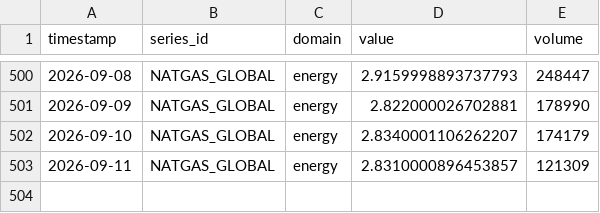
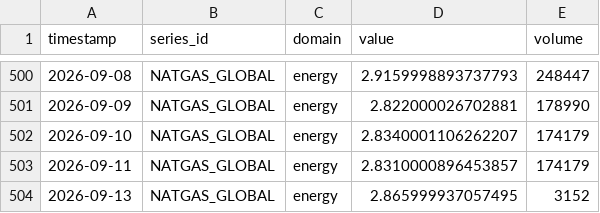
Before and after one commit to salimz-arch/tsf-market-analytics, a CSV file: data/raw/commodity_natgas_global.csv, drawn as a sheet; only a part is shown, gaps mark what is left out.

```diff
--- a/data/raw/commodity_natgas_global.csv
+++ b/data/raw/commodity_natgas_global.csv
@@ -502,2 +502,3 @@ timestamp,series_id,domain,value,volume
 2026-09-10,NATGAS_GLOBAL,energy,2.8340001106262207,174179
-2026-09-11,NATGAS_GLOBAL,energy,2.8310000896453857,121309
+2026-09-11,NATGAS_GLOBAL,energy,2.8310000896453857,174179
+2026-09-13,NATGAS_GLOBAL,energy,2.865999937057495,3152
```
Also changed, not shown: data/forecasts/conclusions.csv, data/forecasts/evaluation.csv, 14 other files.
